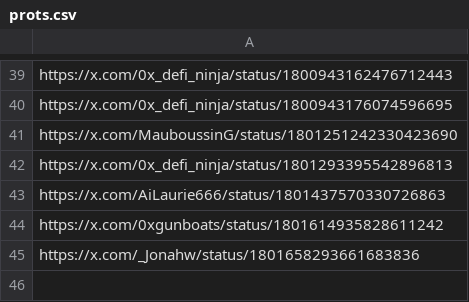
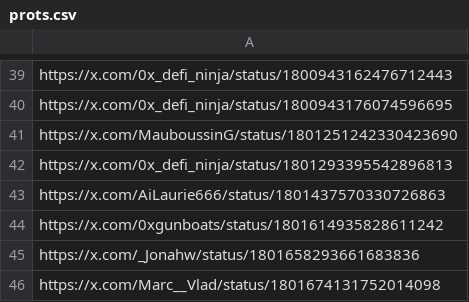
Before and after one commit to AngleProtocol/testers, a CSV file: tweetos/prots.csv, drawn as a sheet; only a part is shown, gaps mark what is left out; the diff names each change by its address in the sheet, - before the commit and + after, or states it on an @@ line.

Commit message:
Update prots.csv

```diff
--- a/tweetos/prots.csv
+++ b/tweetos/prots.csv
+row 46: https://x.com/Marc__Vlad/status/1801674131752014098
```
